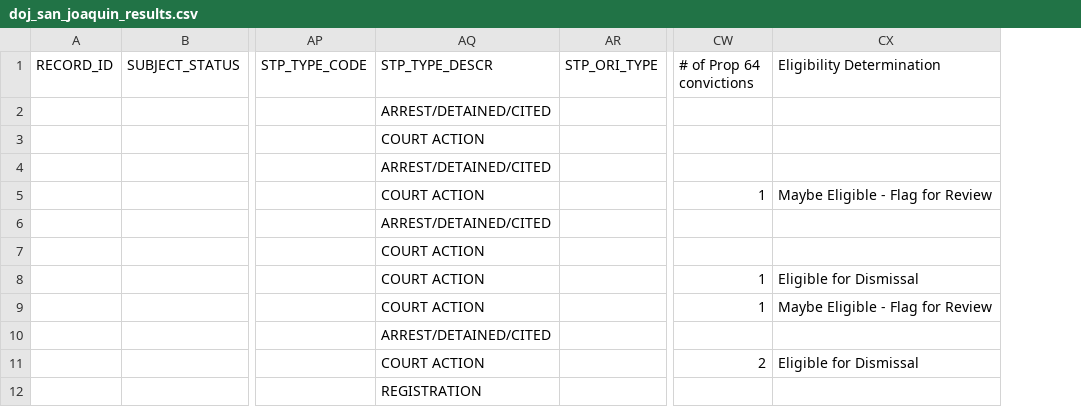
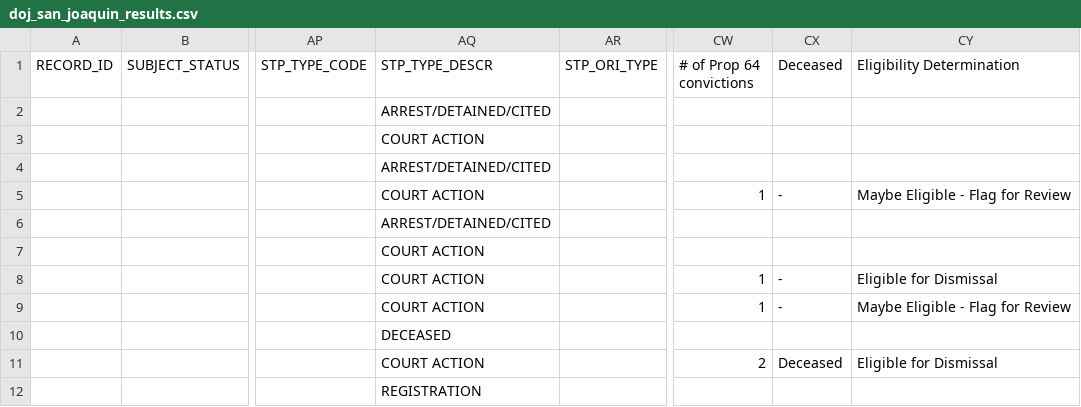
Before and after one commit to codeforamerica/gogen_pilots, a CSV file: test_fixtures/san_joaquin/doj_san_joaquin_results.csv, drawn as a sheet; only a part is shown, gaps mark what is left out; the diff names each change by its address in the sheet, - before the commit and + after, or states it on an @@ line.

Commit message:
Added a deceased column to sacramento and san joaquin
[#164838820]

```diff
--- a/test_fixtures/san_joaquin/doj_san_joaquin_results.csv
+++ b/test_fixtures/san_joaquin/doj_san_joaquin_results.csv
+column CX (Deceased), rows 5-11: - |  |  | - | - |  | Deceased
-AQ10 (STP_TYPE_DESCR): ARREST/DETAINED/CITED
+AQ10 (STP_TYPE_DESCR): DECEASED
```
Also changed, not shown: test_fixtures/sacramento/cadoj_sacramento.csv, test_fixtures/sacramento/doj_sacramento_results.csv, 6 other files.
